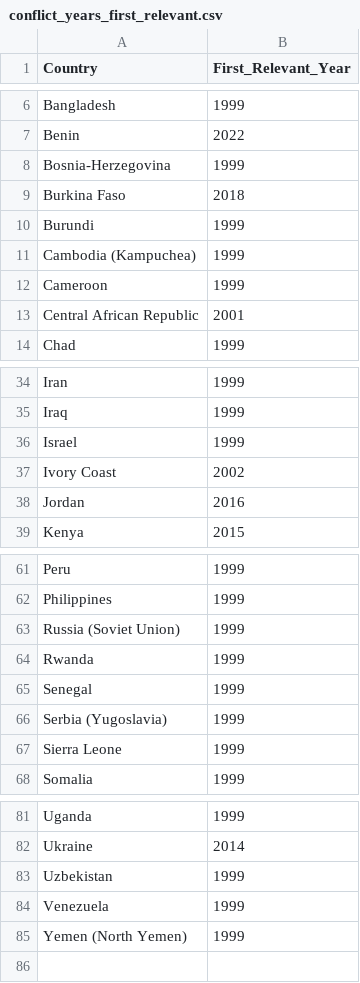
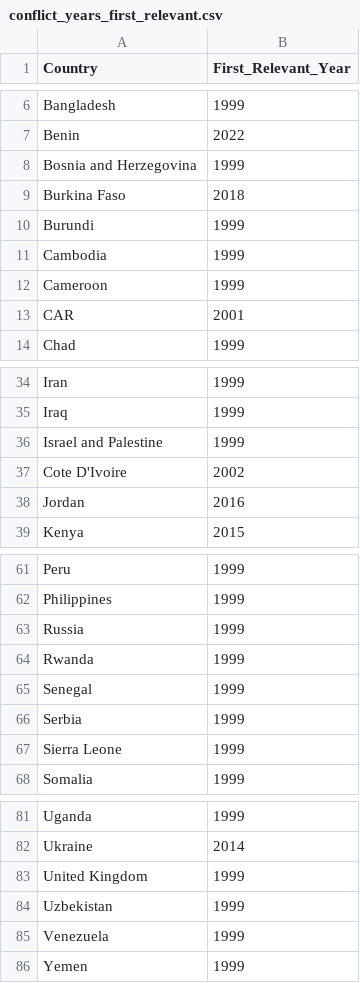
Before and after one commit to swik43/world_reports, a CSV file: conflict_years_first_relevant.csv, drawn as a sheet; only a part is shown, gaps mark what is left out; the diff covers the shown part only.

Commit message:
step 6 - filtering based on conflict years

```diff
--- a/conflict_years_first_relevant.csv
+++ b/conflict_years_first_relevant.csv
@@ -7,8 +7,8 @@ Bangladesh,1999
 Benin,2022
-Bosnia-Herzegovina,1999
+Bosnia and Herzegovina,1999
 Burkina Faso,2018
 Burundi,1999
-Cambodia (Kampuchea),1999
+Cambodia,1999
 Cameroon,1999
-Central African Republic,2001
+CAR,2001
 Chad,1999
@@ -35,4 +35,4 @@ Iran,1999
 Iraq,1999
-Israel,1999
-Ivory Coast,2002
+Israel and Palestine,1999
+Cote D'Ivoire,2002
 Jordan,2016
@@ -62,6 +62,6 @@ Peru,1999
 Philippines,1999
-Russia (Soviet Union),1999
+Russia,1999
 Rwanda,1999
 Senegal,1999
-Serbia (Yugoslavia),1999
+Serbia,1999
 Sierra Leone,1999
@@ -82,4 +82,5 @@ Uganda,1999
 Ukraine,2014
+United Kingdom,1999
 Uzbekistan,1999
 Venezuela,1999
-Yemen (North Yemen),1999
+Yemen,1999
```
Also changed, not shown: 2 edited cells elsewhere in this file, 5 other files.
